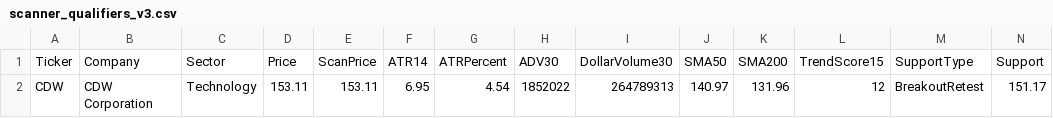
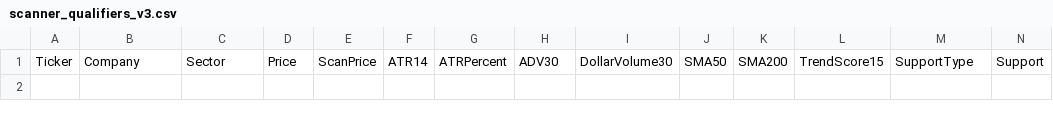
Before and after one commit to nryan63/stock-scanner-output, a CSV file: scanner_qualifiers_v3.csv, drawn as a sheet; only a part is shown; rows hold the shown columns only; the diff names each change by its address in the sheet, - before the commit and + after, or states it on an @@ line.

```diff
--- a/scanner_qualifiers_v3.csv
+++ b/scanner_qualifiers_v3.csv
-row 2: CDW | CDW Corporation | Technology | 153.11 | 153.11 | 6.95 | 4.54 | 1852022 | 264789313 | 140.97 | 131.96 | 12 | BreakoutRetest | 151.17
```
Also changed, not shown: scanner_results_v3.csv, scanner_top5_v4.csv, 1 other file.
